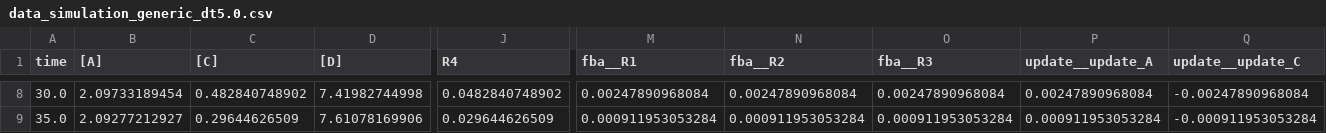
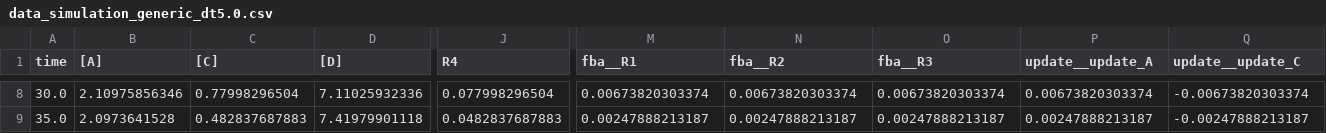
Before and after one commit to matthiaskoenig/sbmlutils, a CSV file: sbmlutils/dfba/toy/results/v4/data_simulation_generic_dt5.0.csv, drawn as a sheet; only a part is shown, gaps mark what is left out; the diff covers the shown part only; the diff names each change by its address in the sheet, - before the commit and + after, or states it on an @@ line.

```diff
--- a/sbmlutils/dfba/toy/results/v4/data_simulation_generic_dt5.0.csv
+++ b/sbmlutils/dfba/toy/results/v4/data_simulation_generic_dt5.0.csv
-B8 ([A]): 2.09733189454
+B8 ([A]): 2.10975856346
-C8 ([C]): 0.482840748902
+C8 ([C]): 0.77998296504
-D8 ([D]): 7.41982744998
+D8 ([D]): 7.11025932336
-J8 (R4): 0.0482840748902
+J8 (R4): 0.077998296504
-M8 (fba__R1): 0.00247890968084
+M8 (fba__R1): 0.00673820303374
-N8 (fba__R2): 0.00247890968084
+N8 (fba__R2): 0.00673820303374
-O8 (fba__R3): 0.00247890968084
+O8 (fba__R3): 0.00673820303374
-P8 (update__update_A): 0.00247890968084
+P8 (update__update_A): 0.00673820303374
-Q8 (update__update_C): -0.00247890968084
+Q8 (update__update_C): -0.00673820303374
-B9 ([A]): 2.09277212927
+B9 ([A]): 2.0973641528
-C9 ([C]): 0.29644626509
+C9 ([C]): 0.482837687883
-D9 ([D]): 7.61078169906
+D9 ([D]): 7.41979901118
-J9 (R4): 0.029644626509
+J9 (R4): 0.0482837687883
-M9 (fba__R1): 0.000911953053284
+M9 (fba__R1): 0.00247888213187
-N9 (fba__R2): 0.000911953053284
+N9 (fba__R2): 0.00247888213187
-O9 (fba__R3): 0.000911953053284
+O9 (fba__R3): 0.00247888213187
-P9 (update__update_A): 0.000911953053284
+P9 (update__update_A): 0.00247888213187
-Q9 (update__update_C): -0.000911953053284
+Q9 (update__update_C): -0.00247888213187
```
Also changed, not shown: 129 edited cells elsewhere in this file, sbmlutils/dfba/toy/results/v4/data_simulation_generic_dt0.1.csv, sbmlutils/dfba/toy/results/v4/data_simulation_generic_dt1.0.csv, 11 other files.
